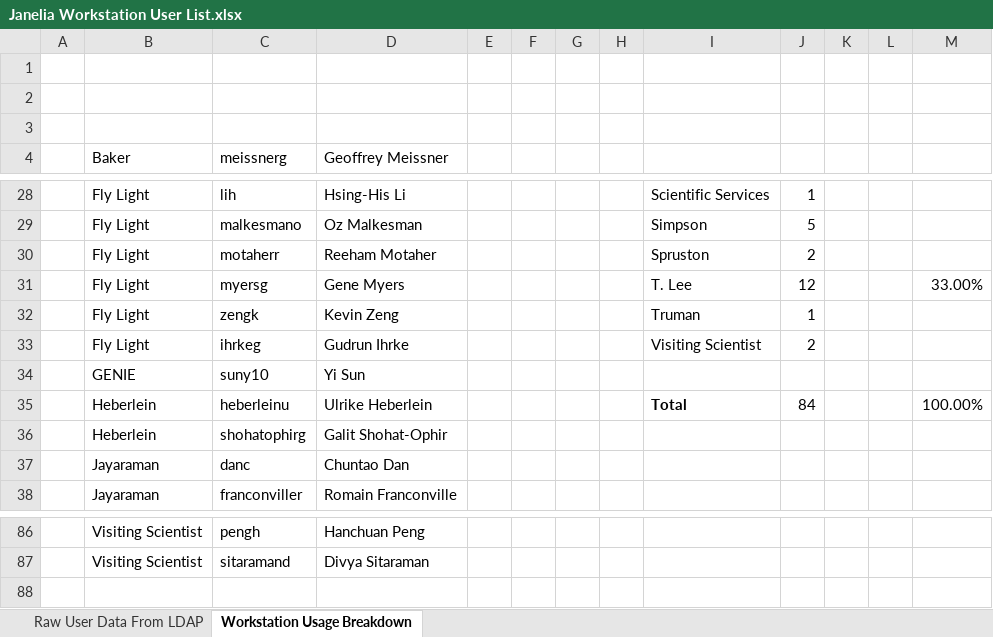
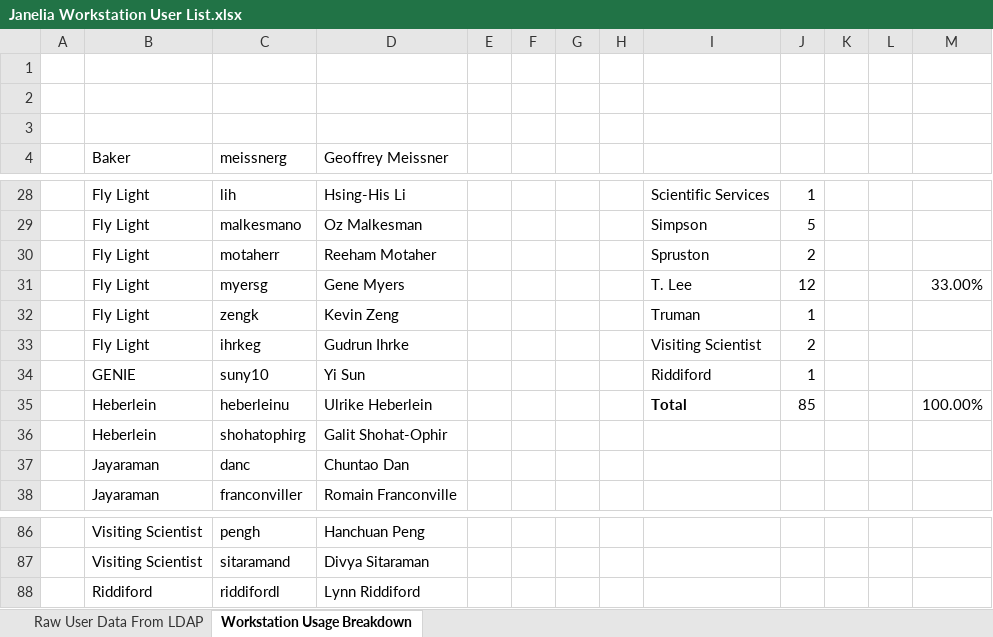
Before and after one commit to JaneliaSciComp/workstation, an Excel workbook: Janelia Workstation User List.xlsx, sheet Workstation Usage Breakdown, drawn as a sheet; only a part is shown, gaps mark what is left out; values as stored, in another font and other column widths than the file's, no borders; the diff names each change by its address in the sheet, - before the commit and + after, or states it on an @@ line.

Commit message:
Adding Riddiford
Former-commit-id: f6c7a0d667229a73d09fc9c529d4c9d4706c6856

```diff
--- a/Janelia Workstation User List.xlsx (sheet Workstation Usage Breakdown)
+++ b/Janelia Workstation User List.xlsx (sheet Workstation Usage Breakdown)
-I34: (empty)
+I34: Riddiford
-J34: (empty)
+J34: 1
-J35: 84
+J35: 85
+row 88:  | Riddiford | riddifordl | Lynn Riddiford
```
Also changed, not shown: sheet Raw User Data From LDAP.
